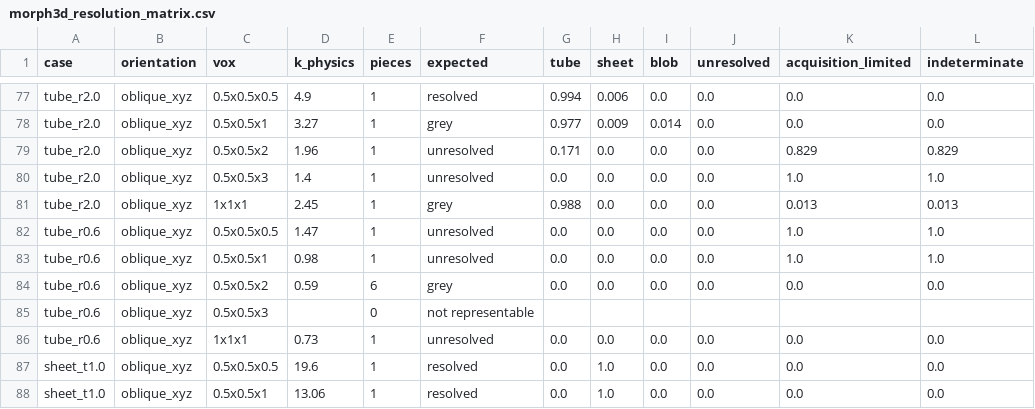
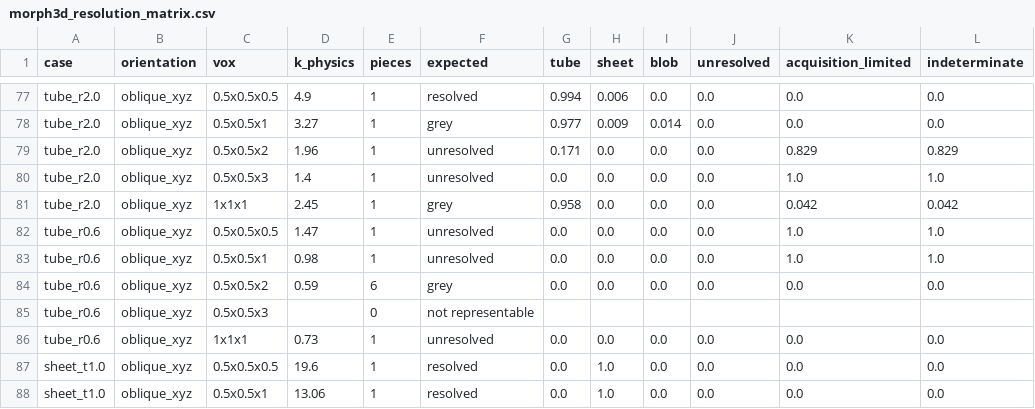
Before and after one commit to YourFavLittyGeek/cSS, a CSV file: cSS_pipeline_v4.13/docs/gui_v514/morph3d_resolution_matrix.csv, drawn as a sheet; only a part is shown, gaps mark what is left out.

```diff
--- a/cSS_pipeline_v4.13/docs/gui_v514/morph3d_resolution_matrix.csv
+++ b/cSS_pipeline_v4.13/docs/gui_v514/morph3d_resolution_matrix.csv
@@ -80,3 +80,3 @@ tube_r2.0,oblique_xyz,0.5x0.5x2,1.96,1,unresolved,0.171,0.0,0.0,0.0,0.829,0.829
 tube_r2.0,oblique_xyz,0.5x0.5x3,1.4,1,unresolved,0.0,0.0,0.0,0.0,1.0,1.0
-tube_r2.0,oblique_xyz,1x1x1,2.45,1,grey,0.988,0.0,0.0,0.0,0.013,0.013
+tube_r2.0,oblique_xyz,1x1x1,2.45,1,grey,0.958,0.0,0.0,0.0,0.042,0.042
 tube_r0.6,oblique_xyz,0.5x0.5x0.5,1.47,1,unresolved,0.0,0.0,0.0,0.0,1.0,1.0
```
Also changed, not shown: 8 other files.
